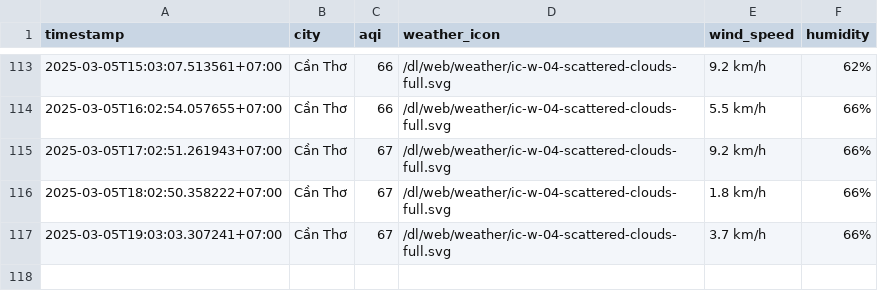
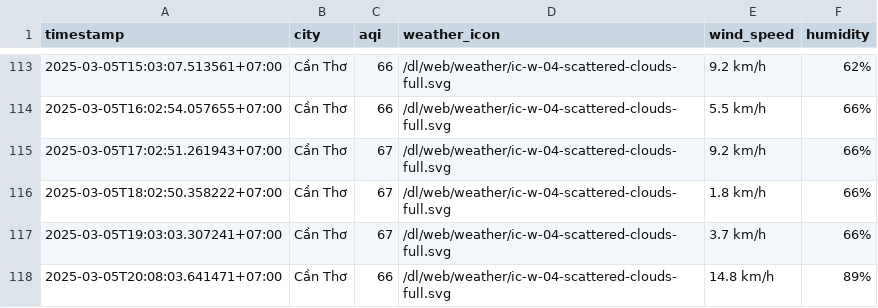
Before and after one commit to nghiahsgs/iqair-dataset, a CSV file: result/can-tho/aqi_can-tho_2025_mar.csv, drawn as a sheet; only a part is shown, gaps mark what is left out.

```diff
--- a/result/can-tho/aqi_can-tho_2025_mar.csv
+++ b/result/can-tho/aqi_can-tho_2025_mar.csv
@@ -117 +117,2 @@ timestamp,city,aqi,weather_icon,wind_speed,humidity
 2025-03-05T19:03:03.307241+07:00,Cần Thơ,67,/dl/web/weather/ic-w-04-scattered-clouds-full.svg,3.7 km/h,66%
+2025-03-05T20:08:03.641471+07:00,Cần Thơ,66,/dl/web/weather/ic-w-04-scattered-clouds-full.svg,14.8 km/h,89%
```
Also changed, not shown: result/hai-phong/aqi_hai-phong_2025_mar.csv, result/hue/aqi_hue_2025_mar.csv, 2 other files.
